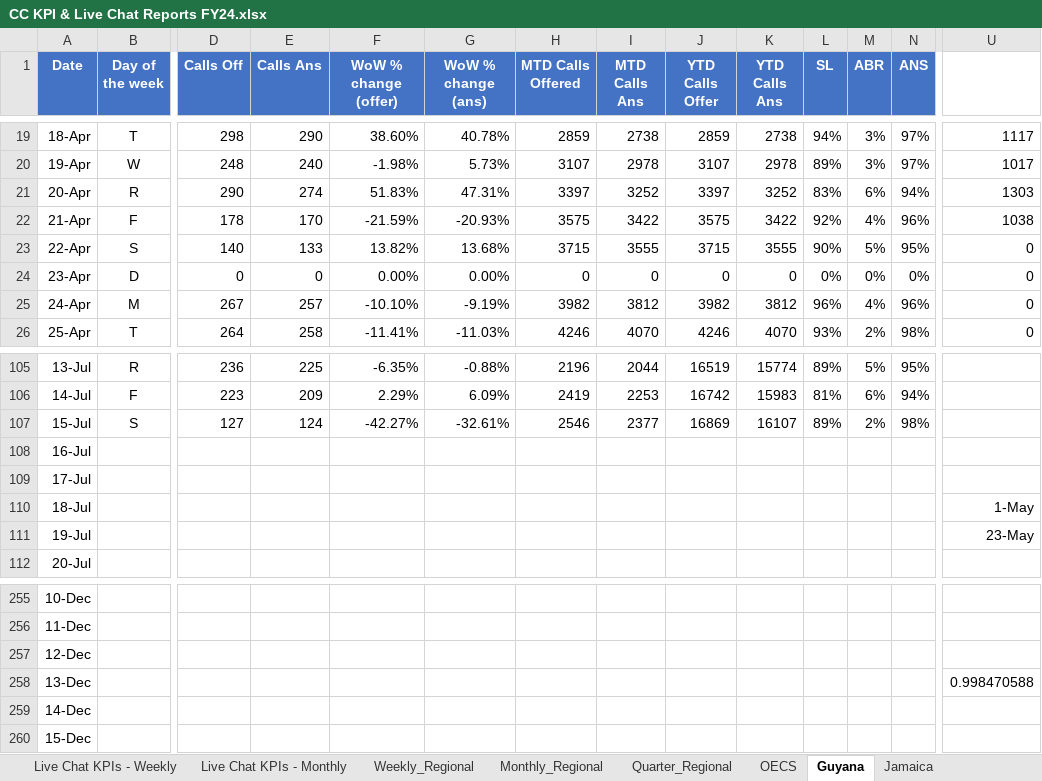
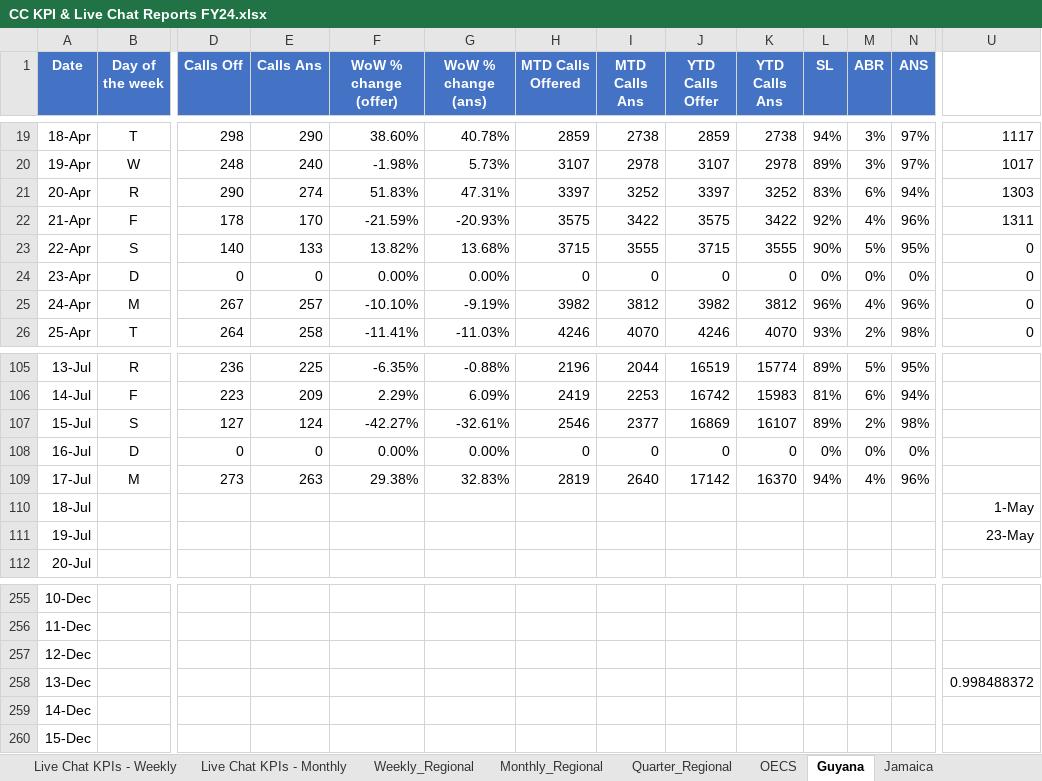
Before and after one commit to lightful876/Unicomer_Regional, an Excel workbook: CC KPI & Live Chat Reports FY24.xlsx, sheet Guyana, drawn as a sheet; only a part is shown, gaps mark what is left out; values as stored, in another font and other column widths than the file's, no borders; table styles not drawn; the diff covers the shown part only; the diff names each change by its address in the sheet, - before the commit and + after, or states it on an @@ line.

```diff
--- a/CC KPI & Live Chat Reports FY24.xlsx (sheet Guyana)
+++ b/CC KPI & Live Chat Reports FY24.xlsx (sheet Guyana)
-U22: 1038
+U22: 1311
-B108 (Day of the week): (empty)
+B108 (Day of the week): D
-D108 (Calls Off): (empty)
+D108 (Calls Off): 0
-E108 (Calls Ans): (empty)
+E108 (Calls Ans): 0
-F108 (WoW % change (offer)): (empty)
+F108 (WoW % change (offer)): 0.00%
-G108 (WoW % change (ans)): (empty)
+G108 (WoW % change (ans)): 0.00%
-H108 (MTD Calls Offered): (empty)
+H108 (MTD Calls Offered): 0
-I108 (MTD Calls Ans): (empty)
+I108 (MTD Calls Ans): 0
-J108 (YTD Calls Offer): (empty)
+J108 (YTD Calls Offer): 0
-K108 (YTD Calls Ans): (empty)
+K108 (YTD Calls Ans): 0
-L108 (SL): (empty)
+L108 (SL): 0%
-M108 (ABR): (empty)
+M108 (ABR): 0%
-N108 (ANS): (empty)
+N108 (ANS): 0%
-B109 (Day of the week): (empty)
+B109 (Day of the week): M
-D109 (Calls Off): (empty)
+D109 (Calls Off): 273
-E109 (Calls Ans): (empty)
+E109 (Calls Ans): 263
-F109 (WoW % change (offer)): (empty)
+F109 (WoW % change (offer)): 29.38%
-G109 (WoW % change (ans)): (empty)
+G109 (WoW % change (ans)): 32.83%
-H109 (MTD Calls Offered): (empty)
+H109 (MTD Calls Offered): 2819
-I109 (MTD Calls Ans): (empty)
+I109 (MTD Calls Ans): 2640
-J109 (YTD Calls Offer): (empty)
+J109 (YTD Calls Offer): 17142
-K109 (YTD Calls Ans): (empty)
+K109 (YTD Calls Ans): 16370
-L109 (SL): (empty)
+L109 (SL): 94%
-M109 (ABR): (empty)
+M109 (ABR): 4%
-N109 (ANS): (empty)
+N109 (ANS): 96%
-U258: 0.998470588
+U258: 0.998488372
```
Also changed, not shown: 9 edited cells elsewhere in this sheet, sheet Jamaica, sheet Weekly_Regional, sheet Trinidad and Tobago, sheet OECS.
